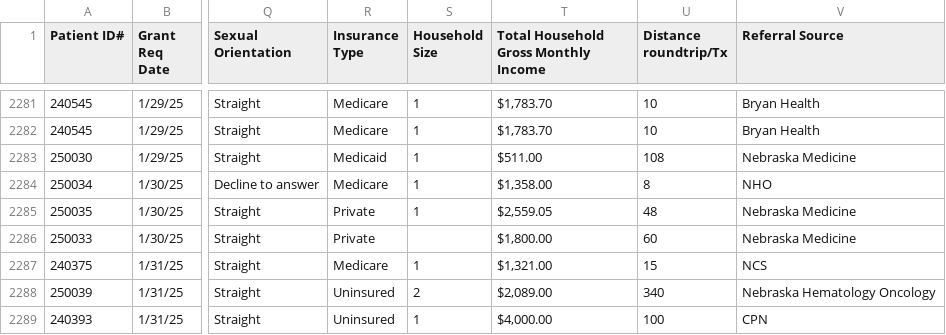
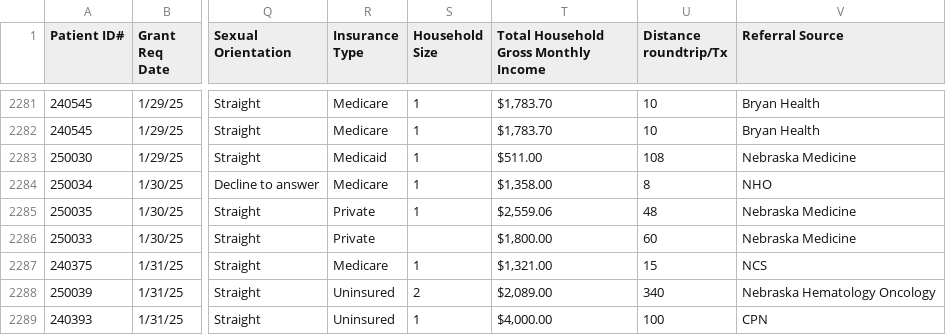
Before and after one commit to SamEdstrand/ECON-8320-Semester-Project, a CSV file: Data-2.csv, drawn as a sheet; only a part is shown, gaps mark what is left out; the diff names each change by its address in the sheet, - before the commit and + after, or states it on an @@ line.

Commit message:
Update Data-2.csv

```diff
--- a/Data-2.csv
+++ b/Data-2.csv
-T2285: $2,559.05
+T2285: $2,559.06
```
